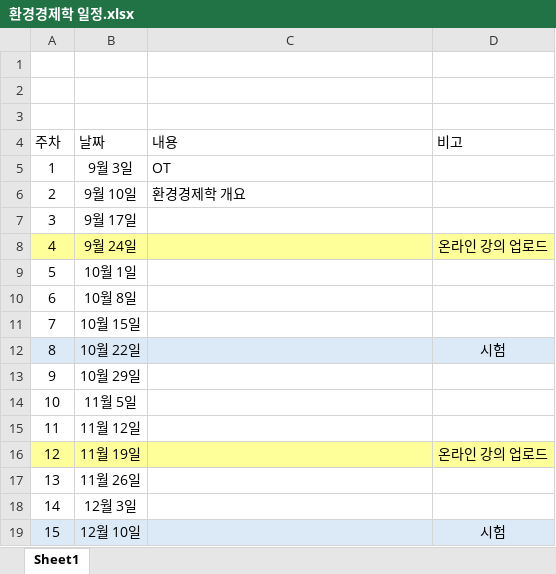
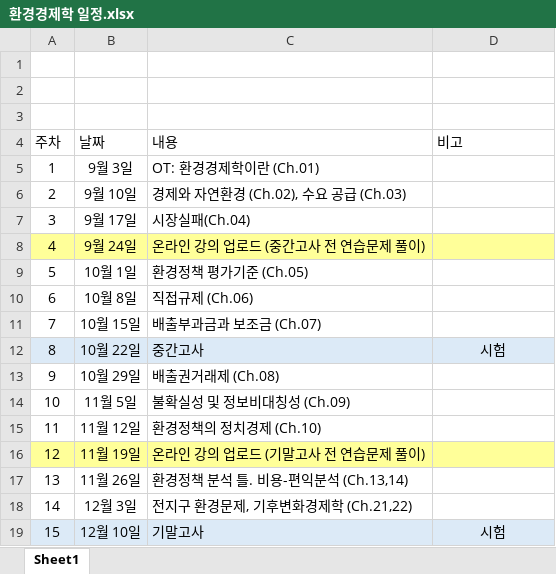
Before and after one commit to meandthey/Teaching, an Excel workbook: 환경경제학/2026-1/환경경제학 일정.xlsx, sheet Sheet1, drawn as a sheet; values as stored, in another font and other column widths than the file's, no borders; the diff names each change by its address in the sheet, - before the commit and + after, or states it on an @@ line.

```diff
--- a/환경경제학/2026-1/환경경제학 일정.xlsx (sheet Sheet1)
+++ b/환경경제학/2026-1/환경경제학 일정.xlsx (sheet Sheet1)
-C5 (내용): OT
+C5 (내용): OT: 환경경제학이란 (Ch.01)
-C6 (내용): 환경경제학 개요
+C6 (내용): 경제와 자연환경 (Ch.02), 수요 공급 (Ch.03)
-C7 (내용): (empty)
+C7 (내용): 시장실패(Ch.04)
-C8 (내용): (empty)
+C8 (내용): 온라인 강의 업로드 (중간고사 전 연습문제 풀이)
-D8 (비고): 온라인 강의 업로드
+D8 (비고): (empty)
-C9 (내용): (empty)
+C9 (내용): 환경정책 평가기준 (Ch.05)
-C10 (내용): (empty)
+C10 (내용): 직접규제 (Ch.06)
-C11 (내용): (empty)
+C11 (내용): 배출부과금과 보조금 (Ch.07)
-C12 (내용): (empty)
+C12 (내용): 중간고사
-C13 (내용): (empty)
+C13 (내용): 배출권거래제 (Ch.08)
-C14 (내용): (empty)
+C14 (내용): 불확실성 및 정보비대칭성 (Ch.09)
-C15 (내용): (empty)
+C15 (내용): 환경정책의 정치경제 (Ch.10)
-C16 (내용): (empty)
+C16 (내용): 온라인 강의 업로드 (기말고사 전 연습문제 풀이)
-D16 (비고): 온라인 강의 업로드
+D16 (비고): (empty)
-C17 (내용): (empty)
+C17 (내용): 환경정책 분석 틀. 비용-편익분석 (Ch.13,14)
-C18 (내용): (empty)
+C18 (내용): 전지구 환경문제, 기후변화경제학 (Ch.21,22)
-C19 (내용): (empty)
+C19 (내용): 기말고사
```
Also changed, not shown: 6 other files.
